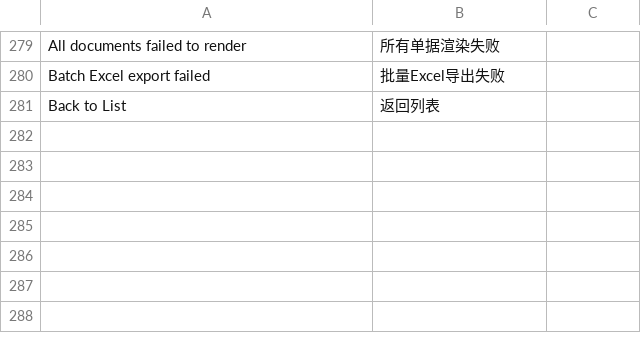
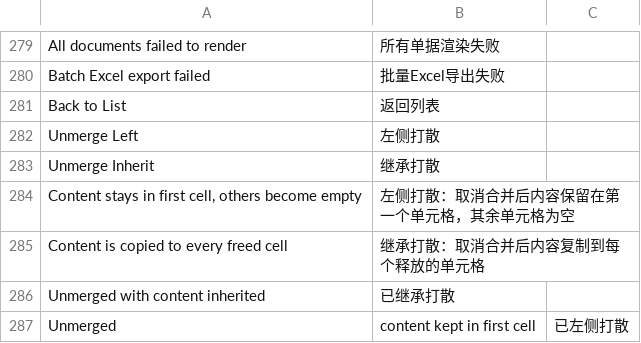
Before and after one commit to yowlion/zhiz_print, a CSV file: zhiz_print/translations/zh.csv, drawn as a sheet; only a part is shown, gaps mark what is left out.

```diff
--- a/zhiz_print/translations/zh.csv
+++ b/zhiz_print/translations/zh.csv
@@ -281 +281,7 @@ Batch Excel export failed,批量Excel导出失败
 Back to List,返回列表
+Unmerge Left,左侧打散
+Unmerge Inherit,继承打散
+"Content stays in first cell, others become empty",左侧打散：取消合并后内容保留在第一个单元格，其余单元格为空
+"Content is copied to every freed cell",继承打散：取消合并后内容复制到每个释放的单元格
+Unmerged with content inherited,已继承打散
+Unmerged, content kept in first cell,已左侧打散
```
Also changed, not shown: 2 other files.
